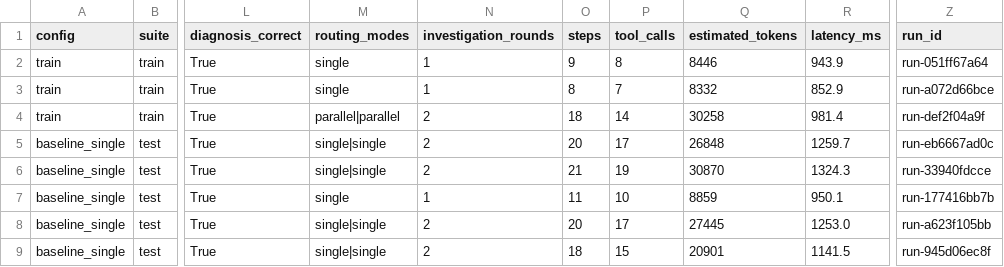
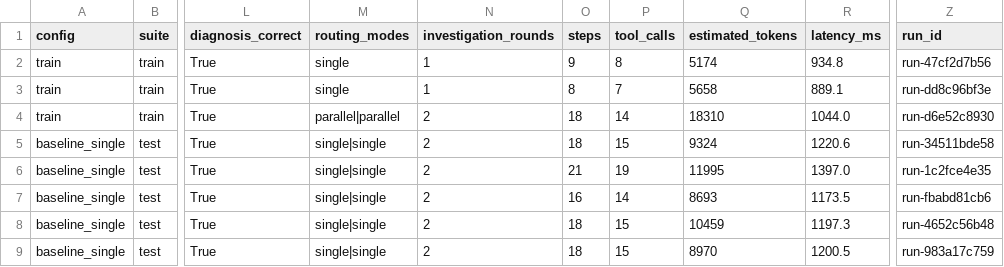
Before and after one commit to codeit-ronit/recap, a CSV file: evals/reports/latest/results.csv, drawn as a sheet; only a part is shown, gaps mark what is left out; the diff covers the shown part only; the diff names each change by its address in the sheet, - before the commit and + after, or states it on an @@ line.

Commit message:
M1 docs: end-to-end flow, decision records 0010-0015, threat model, results
- docs/flow.md (new): one incident end to end: every input, the stage
  that handles it, its output and where that output goes; the trust
  boundaries and what may cross them; where each output is stored and
  served; the real event sequence of a bad-deployment run.
- ADRs 0010-0015 for the six audit fixes; 0002, 0004 and 0005 marked as
  amended/extended; index updated.
- Threat model: the M1 controls, assets, actors and boundaries, a "What
  M1 changed" table, new invariants I15-I17, revised residual risks, and
  "Before a real Kubernetes target".
- Architecture, README, learning notes (Part 3: M1; Part 1 marked as the
  V1 snapshot), status page (M1 results), module READMEs (harness,
  routing, verification, dashboard).
- evals/reports/latest re-run after M1 (report 20261015-121819-442b88):
  same outcomes and diagnoses as V1; estimated tokens 25-57% lower; the
  README explains every per-case change.

```diff
--- a/evals/reports/latest/results.csv
+++ b/evals/reports/latest/results.csv
-Q2 (estimated_tokens): 8446
+Q2 (estimated_tokens): 5174
-R2 (latency_ms): 943.9
+R2 (latency_ms): 934.8
-Z2 (run_id): run-051ff67a64
+Z2 (run_id): run-47cf2d7b56
-Q3 (estimated_tokens): 8332
+Q3 (estimated_tokens): 5658
-R3 (latency_ms): 852.9
+R3 (latency_ms): 889.1
-Z3 (run_id): run-a072d66bce
+Z3 (run_id): run-dd8c96bf3e
-Q4 (estimated_tokens): 30258
+Q4 (estimated_tokens): 18310
-R4 (latency_ms): 981.4
+R4 (latency_ms): 1044.0
-Z4 (run_id): run-def2f04a9f
+Z4 (run_id): run-d6e52c8930
-O5 (steps): 20
+O5 (steps): 18
-P5 (tool_calls): 17
+P5 (tool_calls): 15
-Q5 (estimated_tokens): 26848
+Q5 (estimated_tokens): 9324
-R5 (latency_ms): 1259.7
+R5 (latency_ms): 1220.6
-Z5 (run_id): run-eb6667ad0c
+Z5 (run_id): run-34511bde58
-Q6 (estimated_tokens): 30870
+Q6 (estimated_tokens): 11995
-R6 (latency_ms): 1324.3
+R6 (latency_ms): 1397.0
-Z6 (run_id): run-33940fdcce
+Z6 (run_id): run-1c2fce4e35
-M7 (routing_modes): single
+M7 (routing_modes): single|single
-N7 (investigation_rounds): 1
+N7 (investigation_rounds): 2
-O7 (steps): 11
+O7 (steps): 16
-P7 (tool_calls): 10
+P7 (tool_calls): 14
-Q7 (estimated_tokens): 8859
+Q7 (estimated_tokens): 8693
-R7 (latency_ms): 950.1
+R7 (latency_ms): 1173.5
-Z7 (run_id): run-177416bb7b
+Z7 (run_id): run-fbabd81cb6
-O8 (steps): 20
+O8 (steps): 18
-P8 (tool_calls): 17
+P8 (tool_calls): 15
-Q8 (estimated_tokens): 27445
+Q8 (estimated_tokens): 10459
-R8 (latency_ms): 1253.0
+R8 (latency_ms): 1197.3
-Z8 (run_id): run-a623f105bb
+Z8 (run_id): run-4652c56b48
-Q9 (estimated_tokens): 20901
+Q9 (estimated_tokens): 8970
-R9 (latency_ms): 1141.5
+R9 (latency_ms): 1200.5
-Z9 (run_id): run-945d06ec8f
+Z9 (run_id): run-983a17c759
```
Also changed, not shown: 89 edited cells elsewhere in this file, 22 other files.
